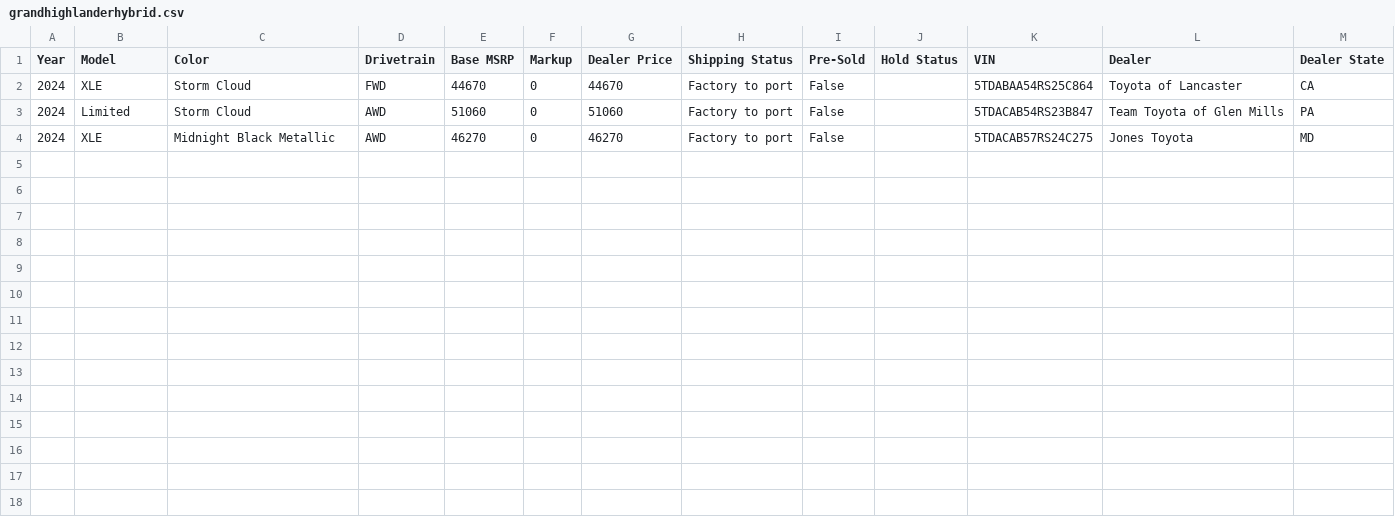
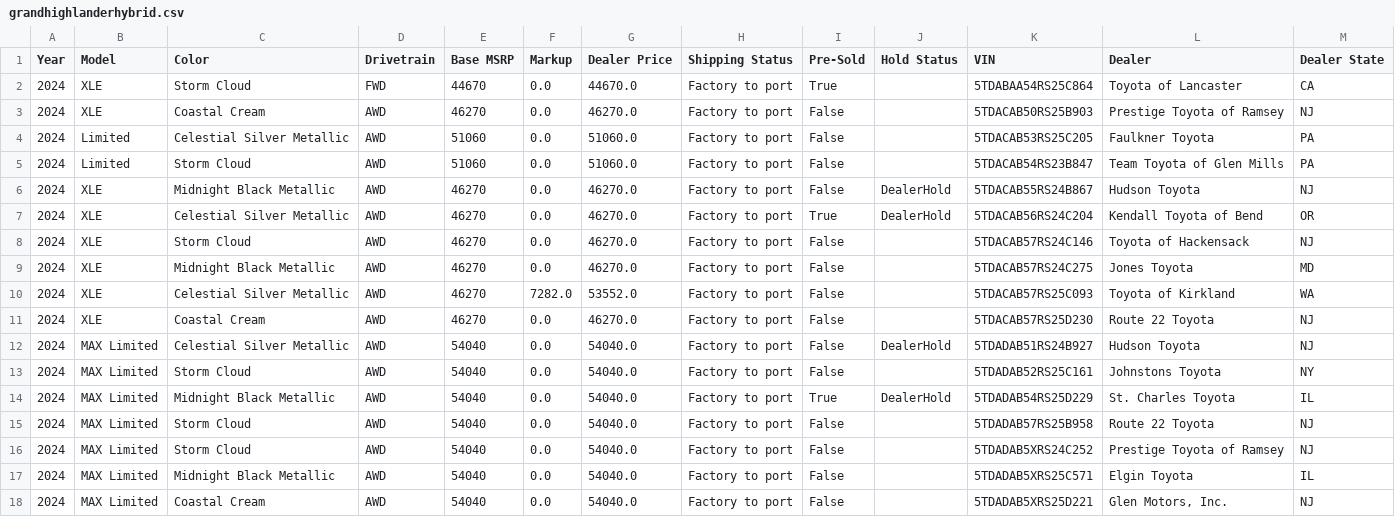
Before and after one commit to major/yotagrabber, a CSV file: output/grandhighlanderhybrid.csv, drawn as a sheet.

```diff
--- a/output/grandhighlanderhybrid.csv
+++ b/output/grandhighlanderhybrid.csv
@@ -1,4 +1,18 @@
 Year,Model,Color,Drivetrain,Base MSRP,Markup,Dealer Price,Shipping Status,Pre-Sold,Hold Status,VIN,Dealer,Dealer State
-2024,XLE,Storm Cloud,FWD,44670,0,44670,Factory to port,False,,5TDABAA54RS25C864,Toyota of Lancaster,CA
-2024,Limited,Storm Cloud,AWD,51060,0,51060,Factory to port,False,,5TDACAB54RS23B847,Team Toyota of Glen Mills,PA
-2024,XLE,Midnight Black Metallic,AWD,46270,0,46270,Factory to port,False,,5TDACAB57RS24C275,Jones Toyota,MD
+2024,XLE,Storm Cloud,FWD,44670,0.0,44670.0,Factory to port,True,,5TDABAA54RS25C864,Toyota of Lancaster,CA
+2024,XLE,Coastal Cream,AWD,46270,0.0,46270.0,Factory to port,False,,5TDACAB50RS25B903,Prestige Toyota of Ramsey,NJ
+2024,Limited,Celestial Silver Metallic,AWD,51060,0.0,51060.0,Factory to port,False,,5TDACAB53RS25C205,Faulkner Toyota,PA
+2024,Limited,Storm Cloud,AWD,51060,0.0,51060.0,Factory to port,False,,5TDACAB54RS23B847,Team Toyota of Glen Mills,PA
+2024,XLE,Midnight Black Metallic,AWD,46270,0.0,46270.0,Factory to port,False,DealerHold,5TDACAB55RS24B867,Hudson Toyota,NJ
+2024,XLE,Celestial Silver Metallic,AWD,46270,0.0,46270.0,Factory to port,True,DealerHold,5TDACAB56RS24C204,Kendall Toyota of Bend,OR
+2024,XLE,Storm Cloud,AWD,46270,0.0,46270.0,Factory to port,False,,5TDACAB57RS24C146,Toyota of Hackensack,NJ
+2024,XLE,Midnight Black Metallic,AWD,46270,0.0,46270.0,Factory to port,False,,5TDACAB57RS24C275,Jones Toyota,MD
+2024,XLE,Celestial Silver Metallic,AWD,46270,7282.0,53552.0,Factory to port,False,,5TDACAB57RS25C093,Toyota of Kirkland,WA
+2024,XLE,Coastal Cream,AWD,46270,0.0,46270.0,Factory to port,False,,5TDACAB57RS25D230,Route 22 Toyota,NJ
+2024,MAX Limited,Celestial Silver Metallic,AWD,54040,0.0,54040.0,Factory to port,False,DealerHold,5TDADAB51RS24B927,Hudson Toyota,NJ
+2024,MAX Limited,Storm Cloud,AWD,54040,0.0,54040.0,Factory to port,False,,5TDADAB52RS25C161,Johnstons Toyota,NY
+2024,MAX Limited,Midnight Black Metallic,AWD,54040,0.0,54040.0,Factory to port,True,DealerHold,5TDADAB54RS25D229,St. Charles Toyota,IL
+2024,MAX Limited,Storm Cloud,AWD,54040,0.0,54040.0,Factory to port,False,,5TDADAB57RS25B958,Route 22 Toyota,NJ
+2024,MAX Limited,Storm Cloud,AWD,54040,0.0,54040.0,Factory to port,False,,5TDADAB5XRS24C252,Prestige Toyota of Ramsey,NJ
+2024,MAX Limited,Midnight Black Metallic,AWD,54040,0.0,54040.0,Factory to port,False,,5TDADAB5XRS25C571,Elgin Toyota,IL
+2024,MAX Limited,Coastal Cream,AWD,54040,0.0,54040.0,Factory to port,False,,5TDADAB5XRS25D221,"Glen Motors, Inc.",NJ
```
Also changed, not shown: output/grcorolla.csv, output/mirai.csv, 24 other files.
